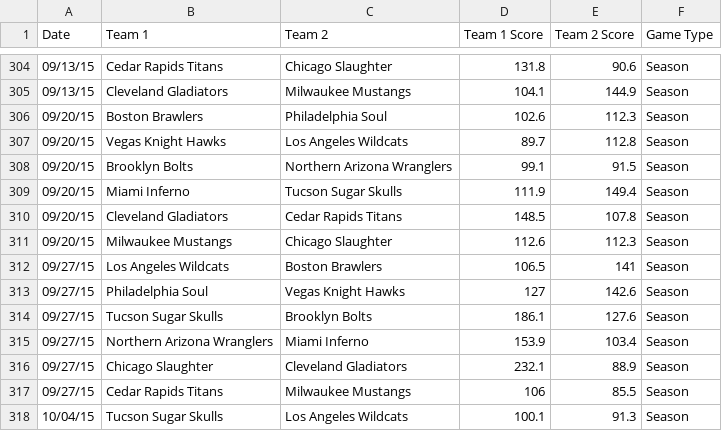
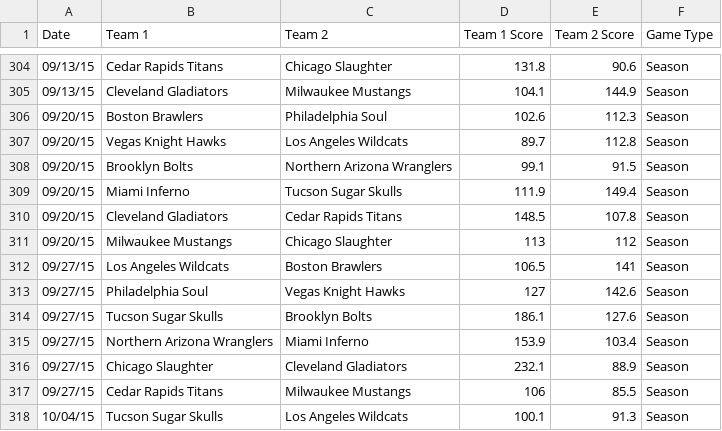
Before and after one commit to michaelj86768894/big12, a CSV file: Head2Head.csv, drawn as a sheet; only a part is shown, gaps mark what is left out.

Commit message:
Update Head2Head.csv

```diff
--- a/Head2Head.csv
+++ b/Head2Head.csv
@@ -310,3 +310,3 @@ Date,Team 1,Team 2,Team 1 Score,Team 2 Score,Game Type
 09/20/15,Cleveland Gladiators,Cedar Rapids Titans,148.5,107.8,Season
-09/20/15,Milwaukee Mustangs,Chicago Slaughter,112.6,112.3,Season
+09/20/15,Milwaukee Mustangs,Chicago Slaughter,113,112,Season
 09/27/15,Los Angeles Wildcats,Boston Brawlers,106.5,141,Season
```
